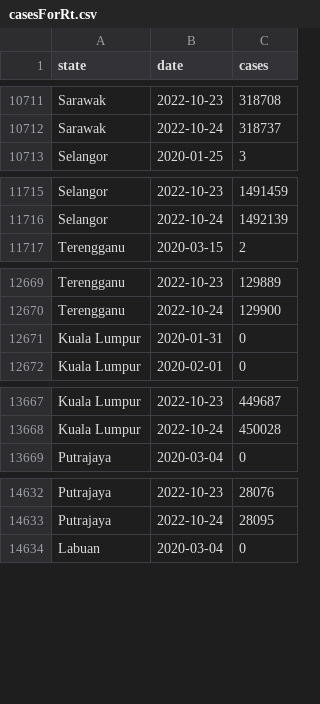
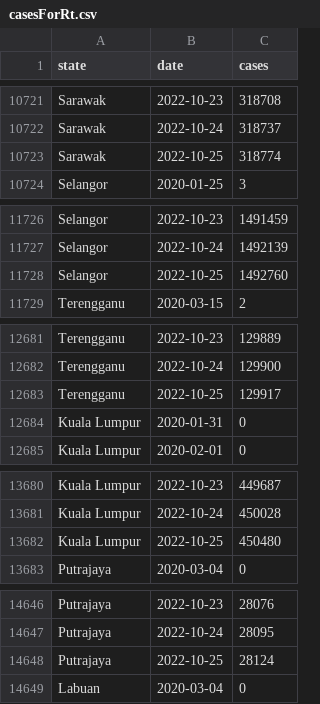
Before and after one commit to drxyzw/WuhanCoronavirus-Malaysia, a CSV file: Rt/data/casesForRt.csv, drawn as a sheet; only a part is shown, gaps mark what is left out; the diff covers the shown part only; the diff names each change by its address in the sheet, - before the commit and + after, or states it on an @@ line.

```diff
--- a/Rt/data/casesForRt.csv
+++ b/Rt/data/casesForRt.csv
+row 10723: Sarawak | 2022-10-25 | 318774
+row 11728: Selangor | 2022-10-25 | 1492760
+row 12683: Terengganu | 2022-10-25 | 129917
+row 13682: Kuala Lumpur | 2022-10-25 | 450480
+row 14648: Putrajaya | 2022-10-25 | 28124
```
Also changed, not shown: 12 added rows elsewhere in this file, Rt/data/Kelantan.csv, Rt/data/Malacca.csv, 15 other files.
